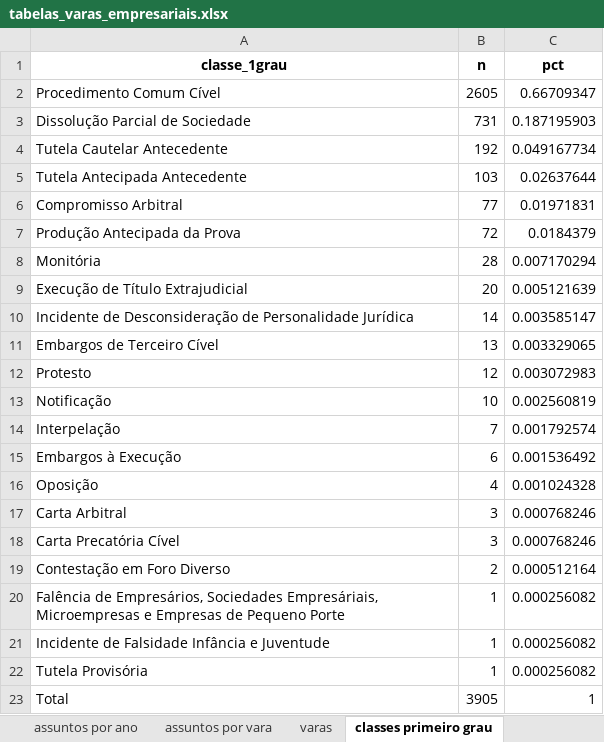
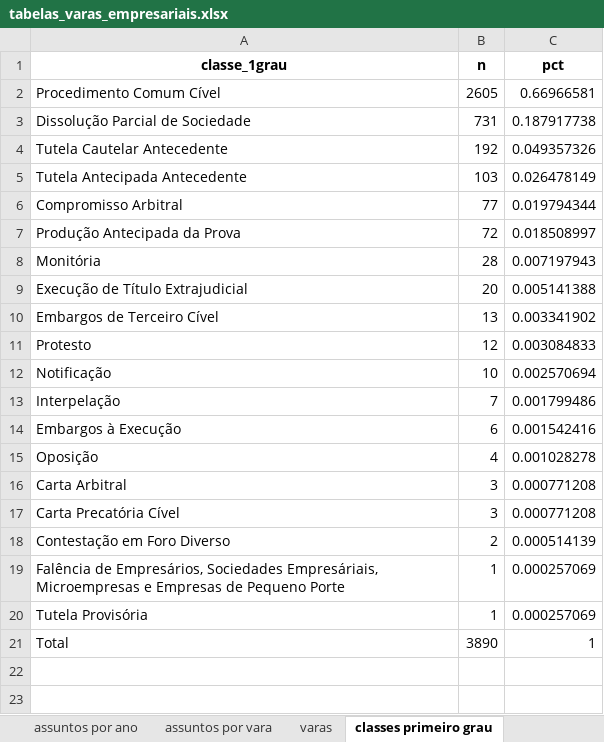
Before and after one commit to abjur/levantamentos, an Excel workbook: data-raw/varas-empresariais-frederico/tabelas_varas_empresariais.xlsx, sheet classes primeiro grau, drawn as a sheet; values as stored, in another font and other column widths than the file's, no borders; removed rows and columns are numbered as before the commit, all else as after; the diff names each change by its address in the sheet, - before the commit and + after, or states it on an @@ line.

```diff
--- a/data-raw/varas-empresariais-frederico/tabelas_varas_empresariais.xlsx (sheet classes primeiro grau)
+++ b/data-raw/varas-empresariais-frederico/tabelas_varas_empresariais.xlsx (sheet classes primeiro grau)
-C2 (pct): 0.66709347
+C2 (pct): 0.66966581
-C3 (pct): 0.187195903
+C3 (pct): 0.187917738
-C4 (pct): 0.049167734
+C4 (pct): 0.049357326
-C5 (pct): 0.02637644
+C5 (pct): 0.026478149
-C6 (pct): 0.01971831
+C6 (pct): 0.019794344
-C7 (pct): 0.0184379
+C7 (pct): 0.018508997
-C8 (pct): 0.007170294
+C8 (pct): 0.007197943
-C9 (pct): 0.005121639
+C9 (pct): 0.005141388
-row 10: Incidente de Desconsideração de Personalidade Jurídica | 14 | 0.003585147
-C10 (pct): 0.003329065
+C10 (pct): 0.003341902
-C11 (pct): 0.003072983
+C11 (pct): 0.003084833
-C12 (pct): 0.002560819
+C12 (pct): 0.002570694
-C13 (pct): 0.001792574
+C13 (pct): 0.001799486
-C14 (pct): 0.001536492
+C14 (pct): 0.001542416
-C15 (pct): 0.001024328
+C15 (pct): 0.001028278
-C16:C17 (pct): 0.000768246
+C16:C17 (pct): 0.000771208
-C18 (pct): 0.000512164
+C18 (pct): 0.000514139
-C19 (pct): 0.000256082
+C19 (pct): 0.000257069
-row 21: Incidente de Falsidade Infância e Juventude | 1 | 0.000256082
-C20 (pct): 0.000256082
+C20 (pct): 0.000257069
-B21 (n): 3905
+B21 (n): 3890
```
Also changed, not shown: sheet assuntos por vara, sheet assuntos por ano, sheet assuntos (completo), sheet assuntos (resumido em 'outros'), sheet classes segundo grau, sheet tipo empresario, 3 more sheets, 11 other files.
